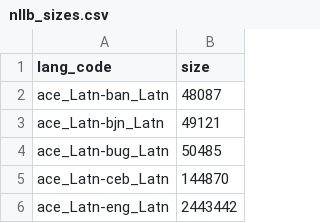
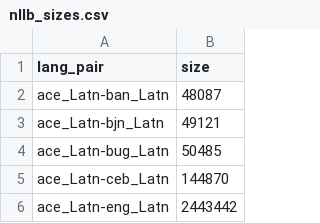
Before and after one commit to bri25yu/LanguageModelExperimentation, a CSV file: statistics/nllb_sizes.csv, drawn as a sheet; only a part is shown.

Commit message:
Add lang wise analysis and fixed nllb and mc4 stats

```diff
--- a/statistics/nllb_sizes.csv
+++ b/statistics/nllb_sizes.csv
@@ -1,2 +1,2 @@
-lang_code,size
+lang_pair,size
 ace_Latn-ban_Latn,48087
```
Also changed, not shown: 3 other files.
